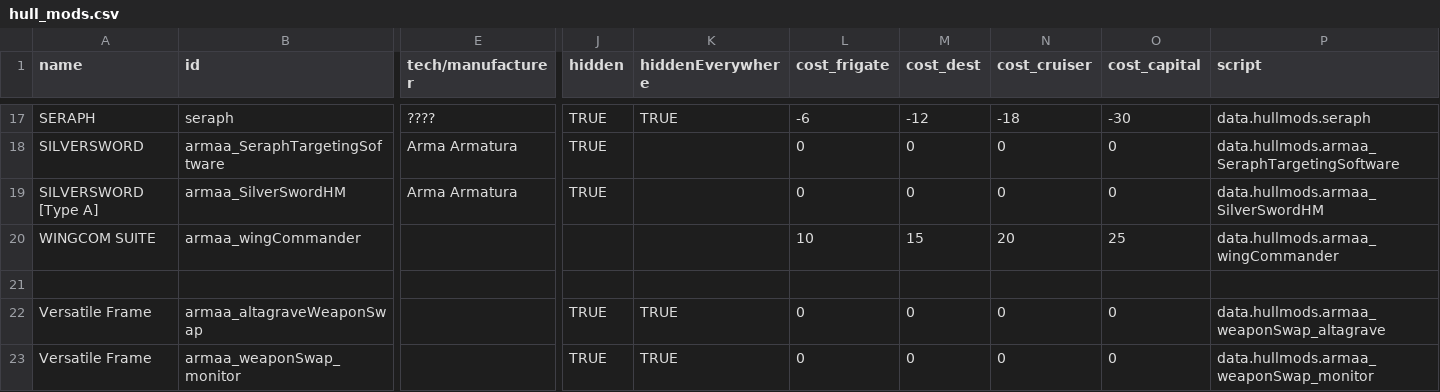
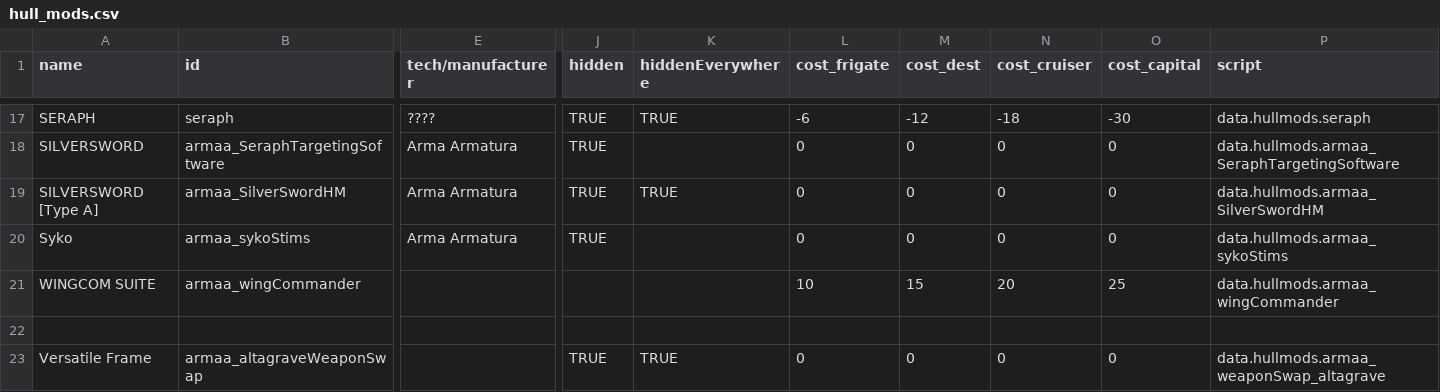
Before and after one commit to gomarz/SS-armaa, a CSV file: data/hullmods/hull_mods.csv, drawn as a sheet; only a part is shown, gaps mark what is left out; the shorter side is filled out with more unchanged rows; rows hold the shown columns only; the diff names each change by its address in the sheet, - before the commit and + after, or states it on an @@ line.

```diff
--- a/data/hullmods/hull_mods.csv
+++ b/data/hullmods/hull_mods.csv
-K19 (hiddenEverywhere): (empty)
+K19 (hiddenEverywhere): TRUE
+row 20: Syko | armaa_sykoStims | Arma Armatura | TRUE |  | 0 | 0 | 0 | 0 | data.hullmods.armaa_sykoStims
```
Also changed, not shown: data/hulls/ship_data.csv, data/weapons/weapon_data.csv, 18 other files.
